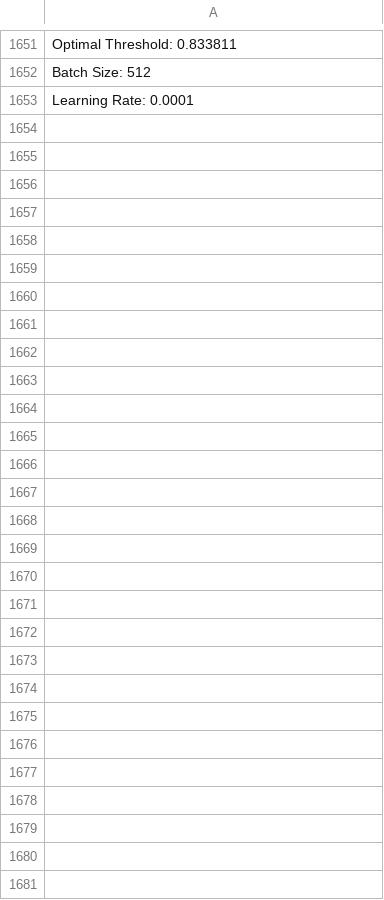
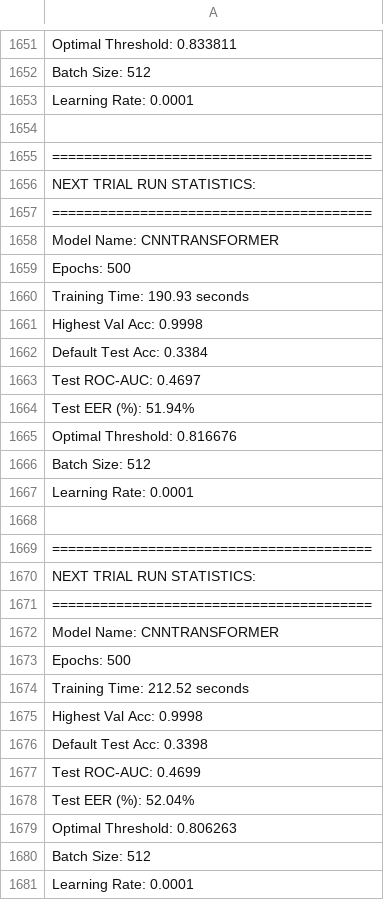
Before and after one commit to Rohit981/Audio-Deepfake-Detection-using-CNNs-and-Transformers, a CSV file: Evaluation/Metric/CNNTRANSFORMER_metrics.csv, drawn as a sheet; only a part is shown, gaps mark what is left out.

```diff
--- a/Evaluation/Metric/CNNTRANSFORMER_metrics.csv
+++ b/Evaluation/Metric/CNNTRANSFORMER_metrics.csv
@@ -1653 +1653,29 @@ Batch Size: 512
 Learning Rate: 0.0001
+
+========================================
+NEXT TRIAL RUN STATISTICS:
+========================================
+Model Name: CNNTRANSFORMER
+Epochs: 500
+Training Time: 190.93 seconds
+Highest Val Acc: 0.9998
+Default Test Acc: 0.3384
+Test ROC-AUC: 0.4697
+Test EER (%): 51.94%
+Optimal Threshold: 0.816676
+Batch Size: 512
+Learning Rate: 0.0001
+
+========================================
+NEXT TRIAL RUN STATISTICS:
+========================================
+Model Name: CNNTRANSFORMER
+Epochs: 500
+Training Time: 212.52 seconds
+Highest Val Acc: 0.9998
+Default Test Acc: 0.3398
+Test ROC-AUC: 0.4699
+Test EER (%): 52.04%
+Optimal Threshold: 0.806263
+Batch Size: 512
+Learning Rate: 0.0001
```
Also changed, not shown: Evaluation/Metric/DEIT_Hard_metrics.csv, Evaluation/Metric/DEIT_Soft_metrics.csv, 32 other files.
